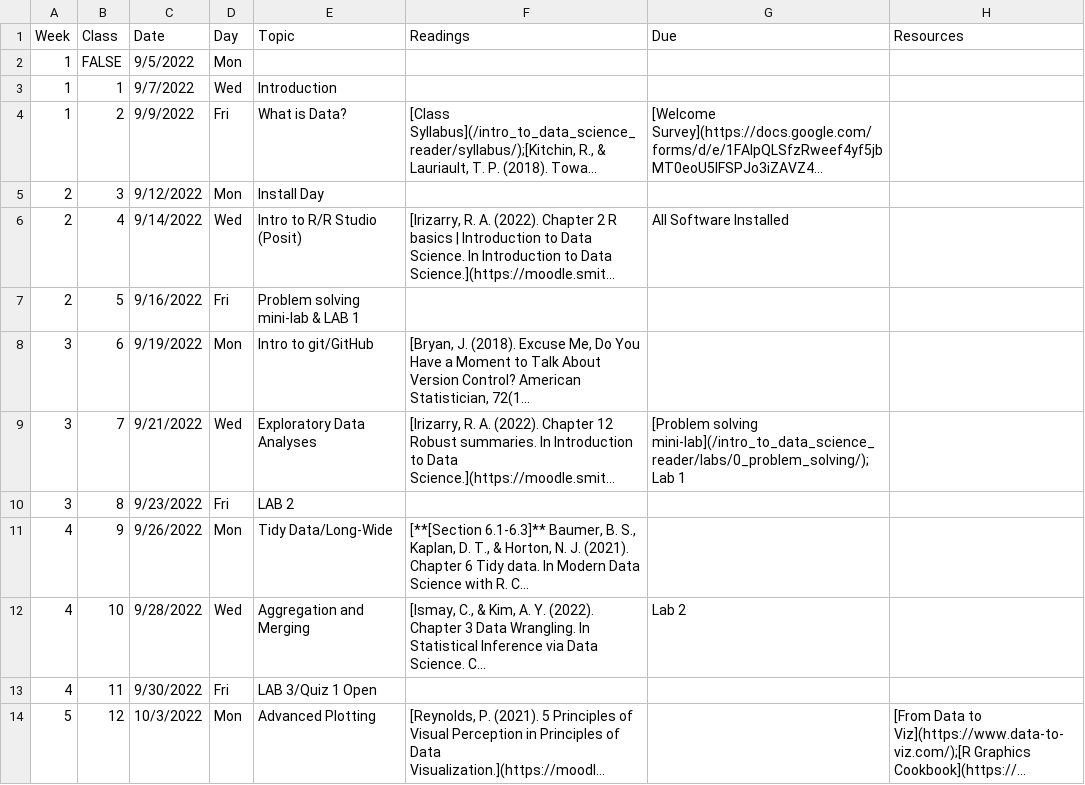
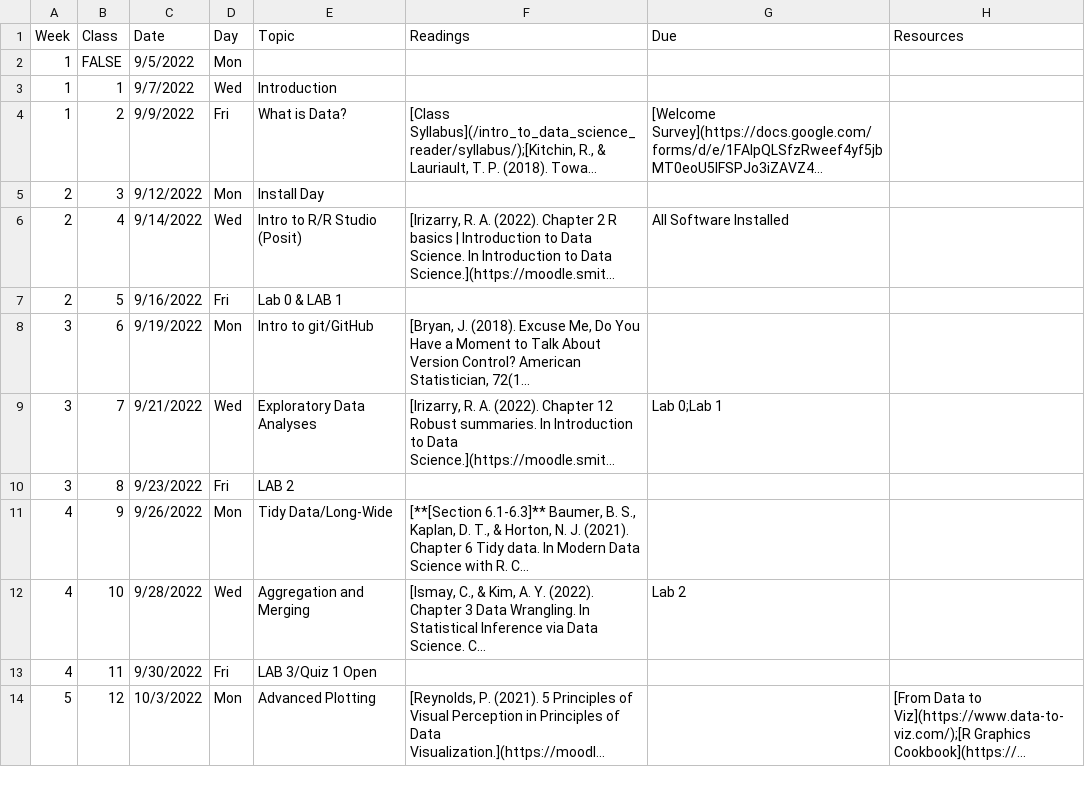
Before and after one commit to Intro-to-Data-Science-Template/intro_to_data_science_reader, a CSV file: content/schedule.csv, drawn as a sheet; only a part is shown; long unchanged cells end in …; the diff names each change by its address in the sheet, - before the commit and + after, or states it on an @@ line.

```diff
--- a/content/schedule.csv
+++ b/content/schedule.csv
-E7 (Topic): Problem solving mini-lab & LAB 1
+E7 (Topic): Lab 0 & LAB 1
-G9 (Due): [Problem solving mini-lab](/intro_to_data_science_reader/labs/0_problem_solving/);Lab 1
+G9 (Due): Lab 0;Lab 1
```
Also changed, not shown: 1 other file.
